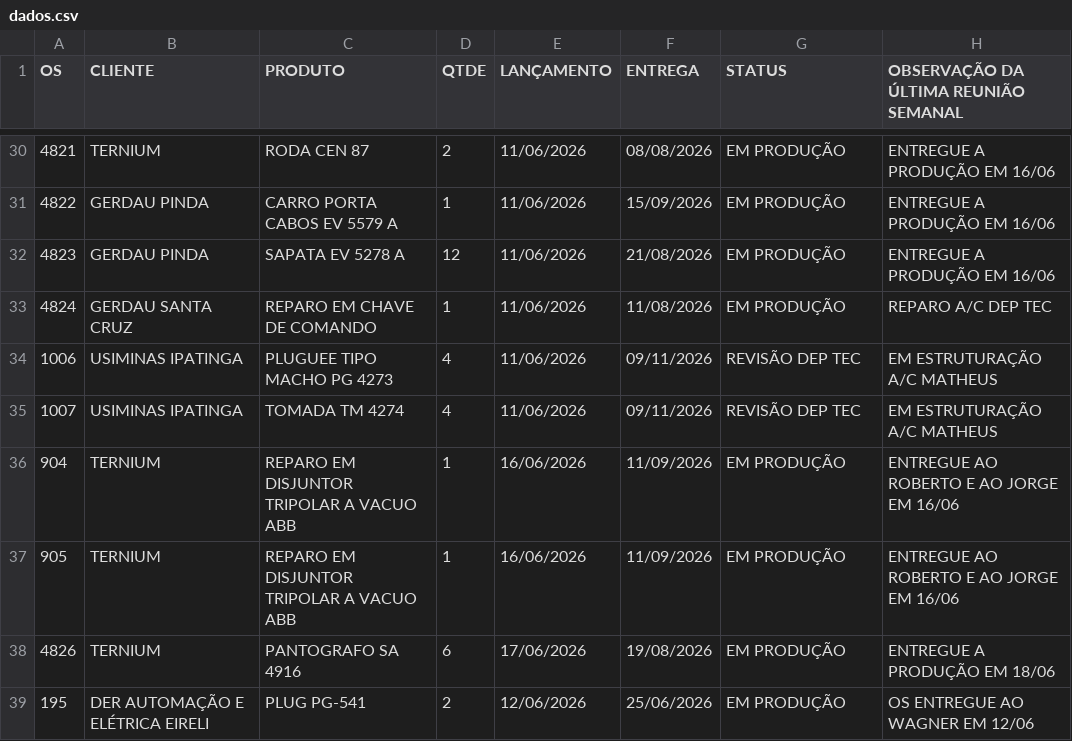
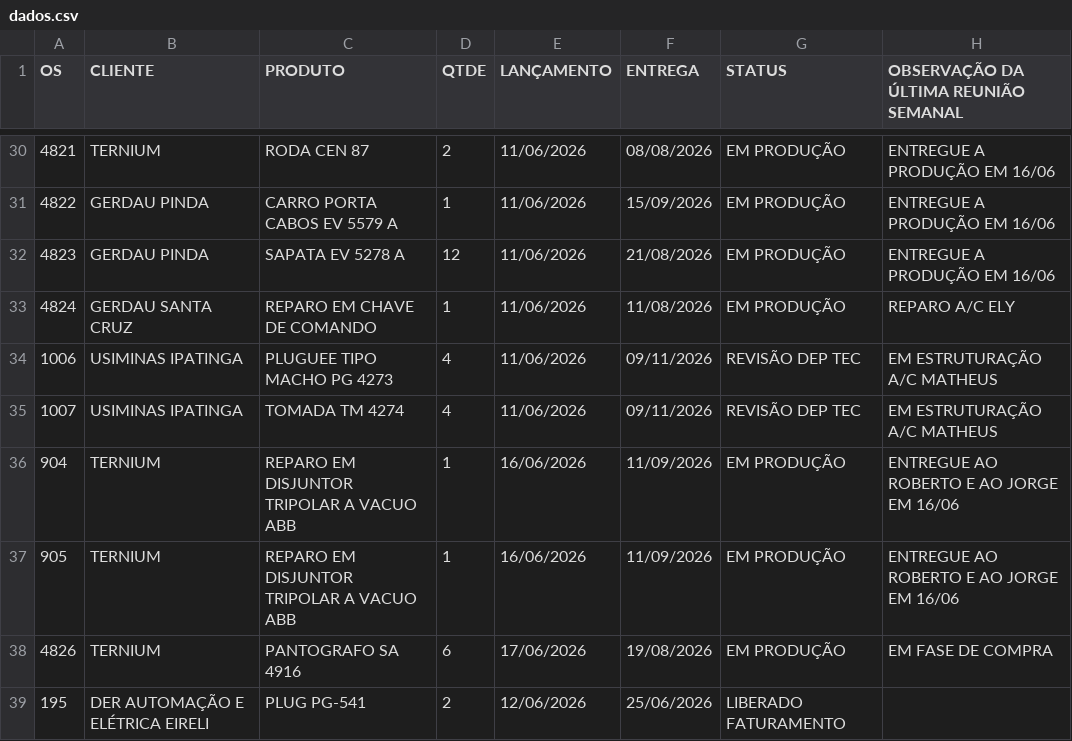
Before and after one commit to MatheusFuccio/controle-producao-v3, a CSV file: dados.csv, drawn as a sheet; only a part is shown, gaps mark what is left out; the diff covers the shown part only.

```diff
--- a/dados.csv
+++ b/dados.csv
@@ -32,3 +32,3 @@
 4823;GERDAU PINDA;SAPATA EV 5278 A;12;11/06/2026;21/08/2026;EM PRODUÇÃO;ENTREGUE A PRODUÇÃO EM 16/06
-4824;GERDAU SANTA CRUZ;REPARO EM CHAVE DE COMANDO ;1;11/06/2026;11/08/2026;EM PRODUÇÃO;REPARO A/C DEP TEC
+4824;GERDAU SANTA CRUZ;REPARO EM CHAVE DE COMANDO ;1;11/06/2026;11/08/2026;EM PRODUÇÃO;REPARO A/C ELY
 1006;USIMINAS IPATINGA;PLUGUEE TIPO MACHO PG 4273;4;11/06/2026;09/11/2026;REVISÃO DEP TEC;EM ESTRUTURAÇÃO A/C MATHEUS
@@ -37,3 +37,3 @@
 905;TERNIUM;REPARO EM DISJUNTOR TRIPOLAR A VACUO ABB;1;16/06/2026;11/09/2026;EM PRODUÇÃO;ENTREGUE AO ROBERTO E AO JORGE EM 16/06
-4826;TERNIUM;PANTOGRAFO SA 4916;6;17/06/2026;19/08/2026;EM PRODUÇÃO;ENTREGUE A PRODUÇÃO EM 18/06
-195;DER AUTOMAÇÃO E ELÉTRICA EIRELI;PLUG PG-541;2;12/06/2026;25/06/2026;EM PRODUÇÃO;OS ENTREGUE AO WAGNER EM 12/06
+4826;TERNIUM;PANTOGRAFO SA 4916;6;17/06/2026;19/08/2026;EM PRODUÇÃO;EM FASE DE COMPRA
+195;DER AUTOMAÇÃO E ELÉTRICA EIRELI;PLUG PG-541;2;12/06/2026;25/06/2026;LIBERADO FATURAMENTO;
```
Also changed, not shown: 12 edited cells elsewhere in this file.
